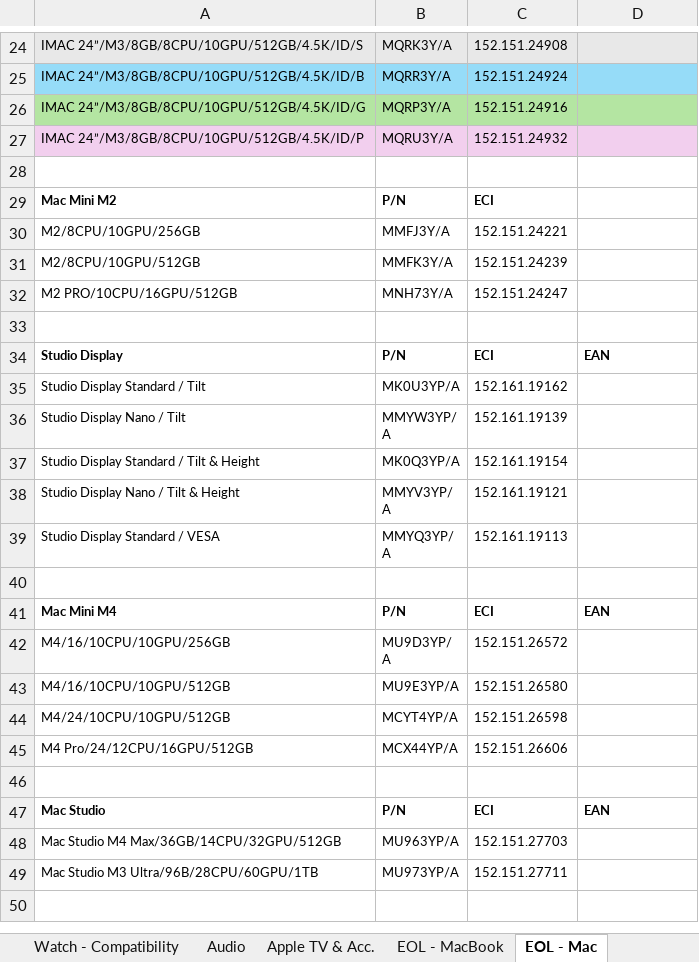
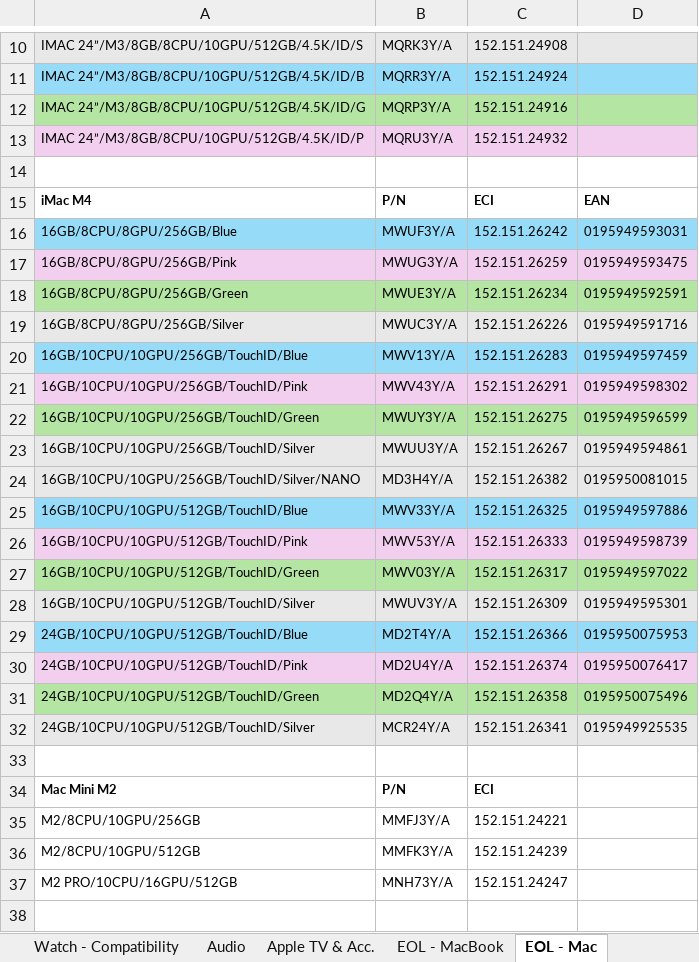
Before and after one commit to ASECIAlicante/referencias, an Excel workbook: Database.xlsx, sheet EOL - Mac, drawn as a sheet; only a part is shown, gaps mark what is left out; the shorter side is filled out with more unchanged rows; values as stored, in another font and other column widths than the file's, no borders; the diff covers the shown part only; the diff names each change by its address in the sheet, - before the commit and + after, or states it on an @@ line.

```diff
--- a/Database.xlsx (sheet EOL - Mac)
+++ b/Database.xlsx (sheet EOL - Mac)
+row 14: (empty)
+row 15: iMac M4 | P/N | ECI | EAN
+row 16: 16GB/8CPU/8GPU/256GB/Blue | MWUF3Y/A | 152.151.26242 | 0195949593031
+row 17: 16GB/8CPU/8GPU/256GB/Pink | MWUG3Y/A | 152.151.26259 | 0195949593475
+row 18: 16GB/8CPU/8GPU/256GB/Green | MWUE3Y/A | 152.151.26234 | 0195949592591
+row 19: 16GB/8CPU/8GPU/256GB/Silver | MWUC3Y/A | 152.151.26226 | 0195949591716
+row 20: 16GB/10CPU/10GPU/256GB/TouchID/Blue | MWV13Y/A | 152.151.26283 | 0195949597459
+row 21: 16GB/10CPU/10GPU/256GB/TouchID/Pink | MWV43Y/A | 152.151.26291 | 0195949598302
+row 22: 16GB/10CPU/10GPU/256GB/TouchID/Green | MWUY3Y/A | 152.151.26275 | 0195949596599
+row 23: 16GB/10CPU/10GPU/256GB/TouchID/Silver | MWUU3Y/A | 152.151.26267 | 0195949594861
+row 24: 16GB/10CPU/10GPU/256GB/TouchID/Silver/NANO | MD3H4Y/A | 152.151.26382 | 0195950081015
+row 25: 16GB/10CPU/10GPU/512GB/TouchID/Blue | MWV33Y/A | 152.151.26325 | 0195949597886
+row 26: 16GB/10CPU/10GPU/512GB/TouchID/Pink | MWV53Y/A | 152.151.26333 | 0195949598739
+row 27: 16GB/10CPU/10GPU/512GB/TouchID/Green | MWV03Y/A | 152.151.26317 | 0195949597022
+row 28: 16GB/10CPU/10GPU/512GB/TouchID/Silver | MWUV3Y/A | 152.151.26309 | 0195949595301
+row 29: 24GB/10CPU/10GPU/512GB/TouchID/Blue | MD2T4Y/A | 152.151.26366 | 0195950075953
+row 30: 24GB/10CPU/10GPU/512GB/TouchID/Pink | MD2U4Y/A | 152.151.26374 | 0195950076417
+row 31: 24GB/10CPU/10GPU/512GB/TouchID/Green | MD2Q4Y/A | 152.151.26358 | 0195950075496
+row 32: 24GB/10CPU/10GPU/512GB/TouchID/Silver | MCR24Y/A | 152.151.26341 | 0195949925535
```
Also changed, not shown: 14 removed rows elsewhere in this sheet, sheet Mac - Mac, sheet EOL - iPad, sheet Mac - MacBook, sheet EOL - MacBook, other sheet tabs, 5 other files.
